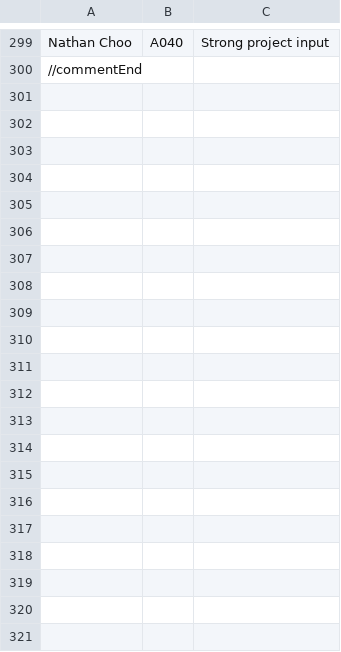
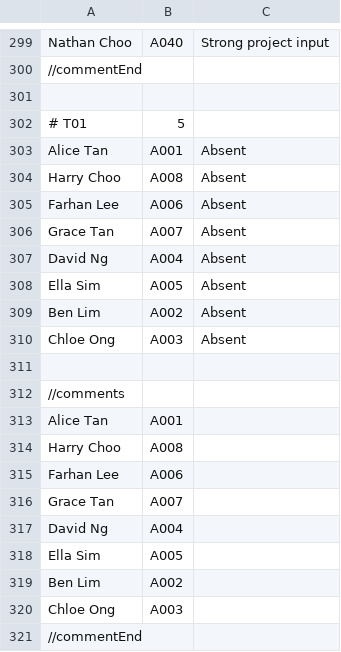
Before and after one commit to wongyihao02/tp, a CSV file: data/AttendanceFile.csv, drawn as a sheet; only a part is shown, gaps mark what is left out; the diff names each change by its address in the sheet, - before the commit and + after, or states it on an @@ line.

Commit message:
Merge branch 'master' into attendance_list_func(not_create)
# Conflicts:
#	src/main/java/commandHandler/CommandFactory.java

```diff
--- a/data/AttendanceFile.csv
+++ b/data/AttendanceFile.csv
+row 301: (empty)
+row 302: # T01 | 5
+row 303: Alice Tan | A001 | Absent
+row 304: Harry Choo | A008 | Absent
+row 305: Farhan Lee | A006 | Absent
+row 306: Grace Tan | A007 | Absent
+row 307: David Ng | A004 | Absent
+row 308: Ella Sim | A005 | Absent
+row 309: Ben Lim | A002 | Absent
+row 310: Chloe Ong | A003 | Absent
+row 311: (empty)
+row 312: //comments
+row 313: Alice Tan | A001
+row 314: Harry Choo | A008
+row 315: Farhan Lee | A006
+row 316: Grace Tan | A007
+row 317: David Ng | A004
+row 318: Ella Sim | A005
+row 319: Ben Lim | A002
+row 320: Chloe Ong | A003
+row 321: //commentEnd
```
Also changed, not shown: 5 other files.
